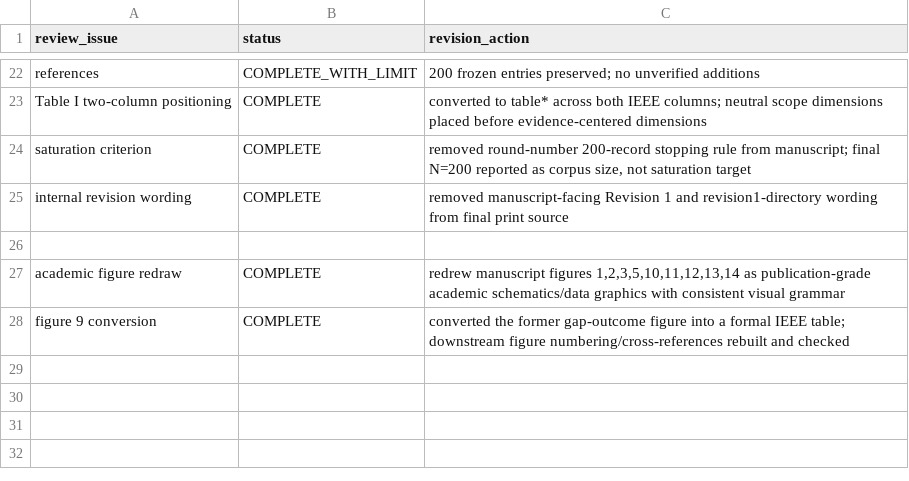
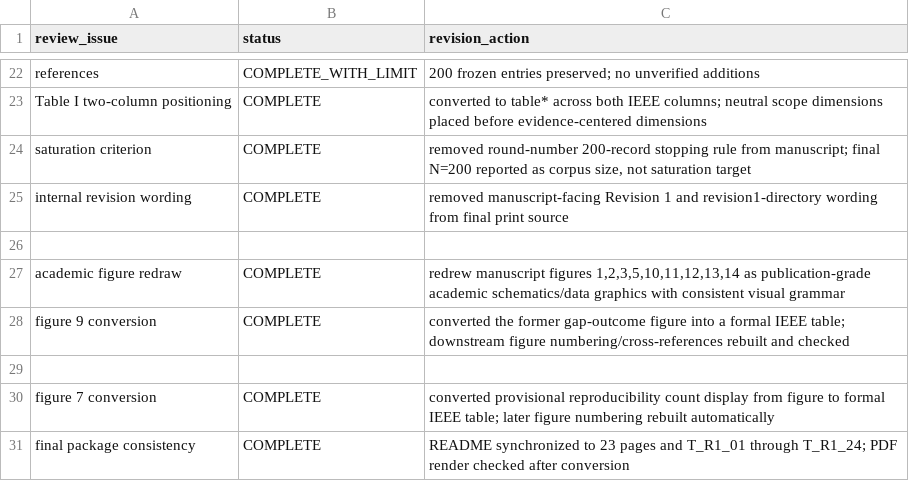
Before and after one commit to Arithmetic-Power-Geometry/Metaverse-Research-Framework, a CSV file: revision1/reviews/REVISION1_LATEST_REVIEW_TRACEABILITY.csv, drawn as a sheet; only a part is shown, gaps mark what is left out.

Commit message:
Revision 1: trace Fig 7 table conversion

```diff
--- a/revision1/reviews/REVISION1_LATEST_REVIEW_TRACEABILITY.csv
+++ b/revision1/reviews/REVISION1_LATEST_REVIEW_TRACEABILITY.csv
@@ -28 +28,4 @@ academic figure redraw,COMPLETE,"redrew manuscript figures 1,2,3,5,10,11,12,13,1
 figure 9 conversion,COMPLETE,"converted the former gap-outcome figure into a formal IEEE table; downstream figure numbering/cross-references rebuilt and checked"
+
+figure 7 conversion,COMPLETE,"converted provisional reproducibility count display from figure to formal IEEE table; later figure numbering rebuilt automatically"
+final package consistency,COMPLETE,"README synchronized to 23 pages and T_R1_01 through T_R1_24; PDF render checked after conversion"
```
